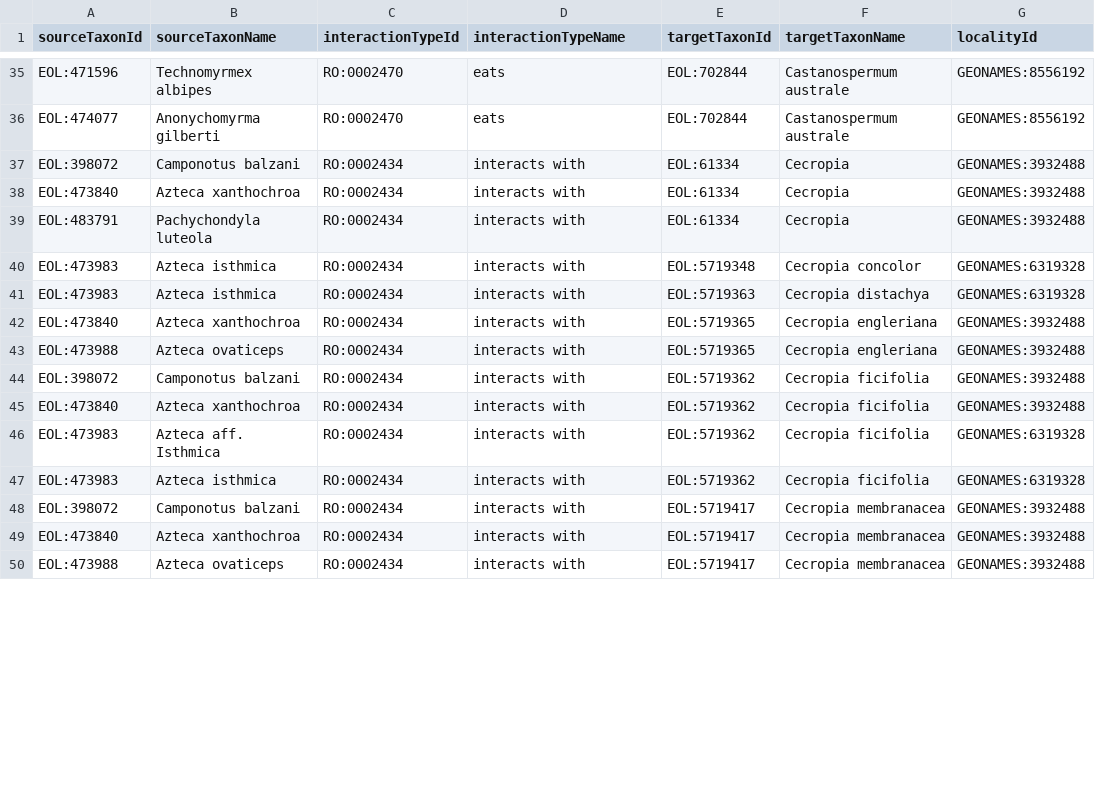
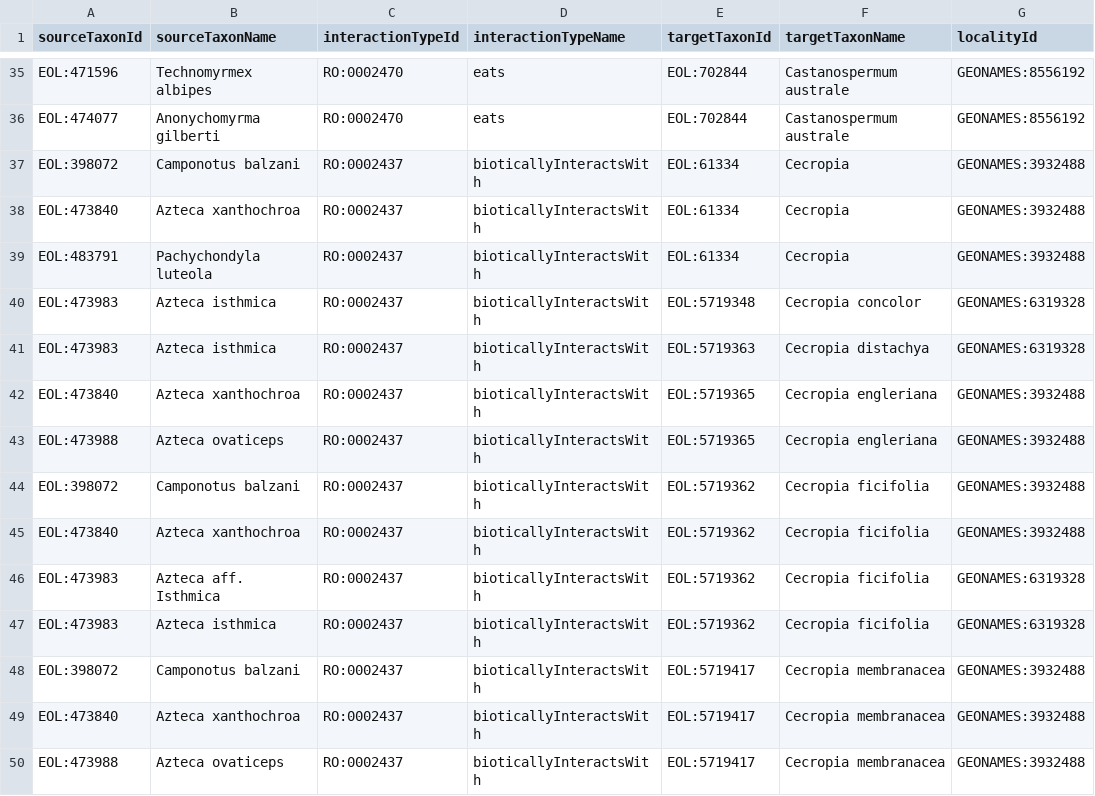
Before and after one commit to millerse/Plant-ant-webs, a TSV file: interactions.tsv, drawn as a sheet; only a part is shown, gaps mark what is left out; the diff covers the shown part only; the diff names each change by its address in the sheet, - before the commit and + after, or states it on an @@ line.

Commit message:
Update interactions.tsv

```diff
--- a/interactions.tsv
+++ b/interactions.tsv
-C37:C50 (interactionTypeId): RO:0002434
+C37:C50 (interactionTypeId): RO:0002437
-D37:D50 (interactionTypeName): interacts with
+D37:D50 (interactionTypeName): bioticallyInteractsWith
```
Also changed, not shown: 132 edited cells elsewhere in this file.
